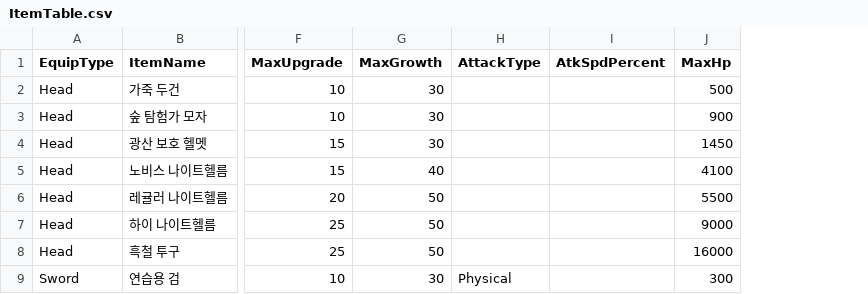
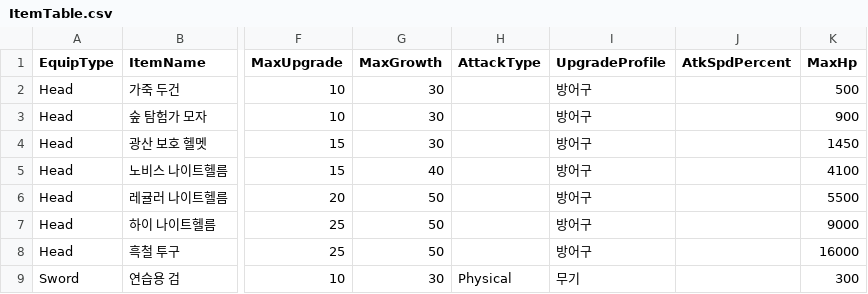
Before and after one commit to requin-0221/252RCOSE45700, a CSV file: Assets/Resources/Data/ItemTable.csv, drawn as a sheet; only a part is shown, gaps mark what is left out; the diff names each change by its address in the sheet, - before the commit and + after, or states it on an @@ line.

Commit message:
강화 수치 규칙 SO (UpgradeProfile) 추가, 데이터테이블 수정

```diff
--- a/Assets/Resources/Data/ItemTable.csv
+++ b/Assets/Resources/Data/ItemTable.csv
+column I (UpgradeProfile), rows 2-9: 방어구 | 방어구 | 방어구 | 방어구 | 방어구 | 방어구 | 방어구 | 무기
```
Also changed, not shown: Assets/Resources/Data/UpgradeTable.csv, 25 other files.
